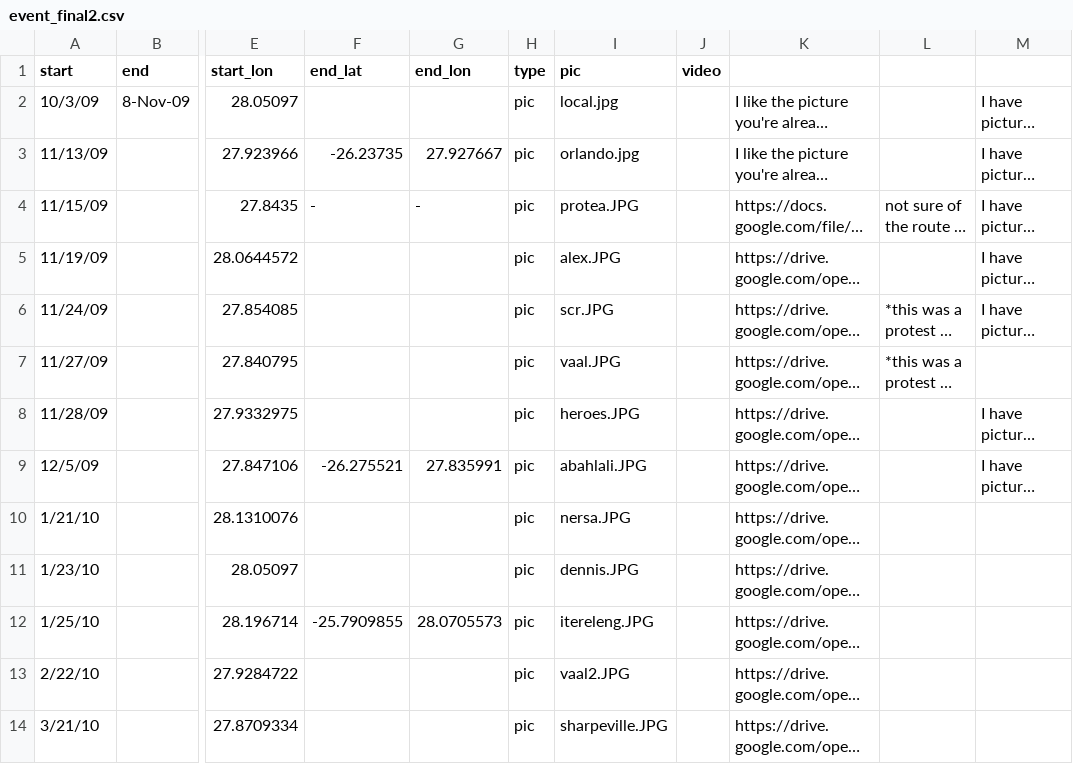
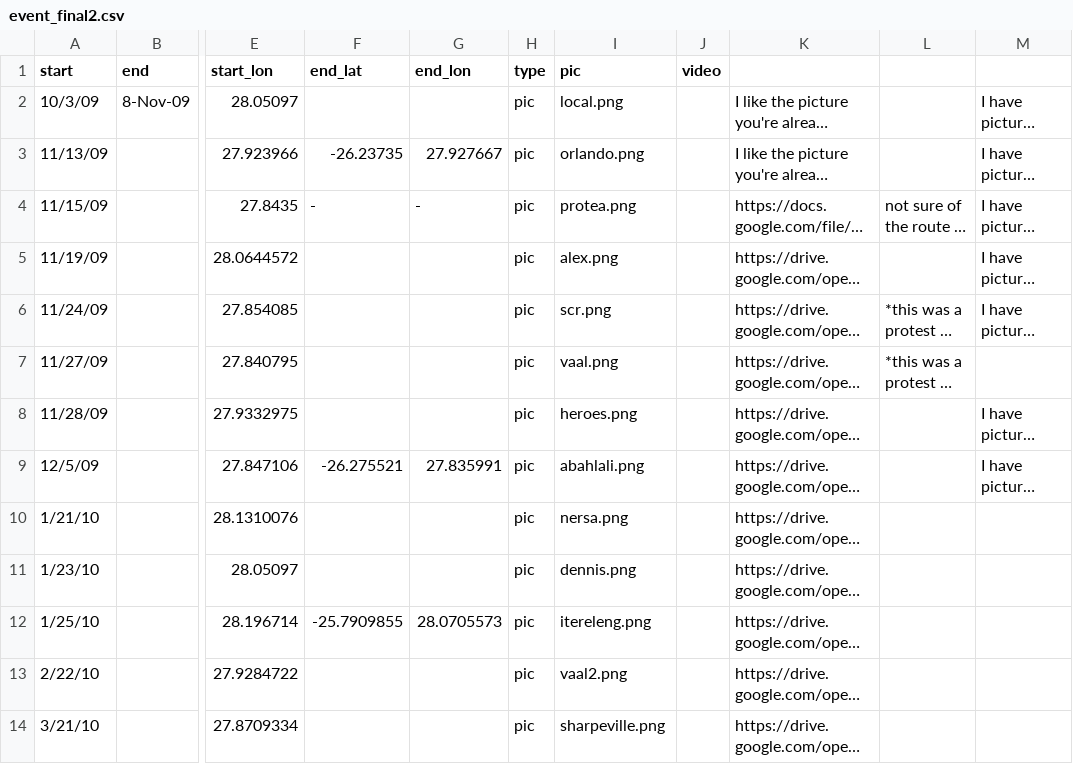
Before and after one commit to YoujinShin/freedomSung, a CSV file: public/event_final2.csv, drawn as a sheet; only a part is shown, gaps mark what is left out; long unchanged cells end in …; the diff covers the shown part only; the diff names each change by its address in the sheet, - before the commit and + after, or states it on an @@ line.

```diff
--- a/public/event_final2.csv
+++ b/public/event_final2.csv
-I2 (pic): local.jpg
+I2 (pic): local.png
-I3 (pic): orlando.jpg
+I3 (pic): orlando.png
-I4 (pic): protea.JPG
+I4 (pic): protea.png
-I5 (pic): alex.JPG
+I5 (pic): alex.png
-I6 (pic): scr.JPG
+I6 (pic): scr.png
-I7 (pic): vaal.JPG
+I7 (pic): vaal.png
-I8 (pic): heroes.JPG
+I8 (pic): heroes.png
-I9 (pic): abahlali.JPG
+I9 (pic): abahlali.png
-I10 (pic): nersa.JPG
+I10 (pic): nersa.png
-I11 (pic): dennis.JPG
+I11 (pic): dennis.png
-I12 (pic): itereleng.JPG
+I12 (pic): itereleng.png
-I13 (pic): vaal2.JPG
+I13 (pic): vaal2.png
-I14 (pic): sharpeville.JPG
+I14 (pic): sharpeville.png
```
Also changed, not shown: 12 edited cells elsewhere in this file, 26 other files.
